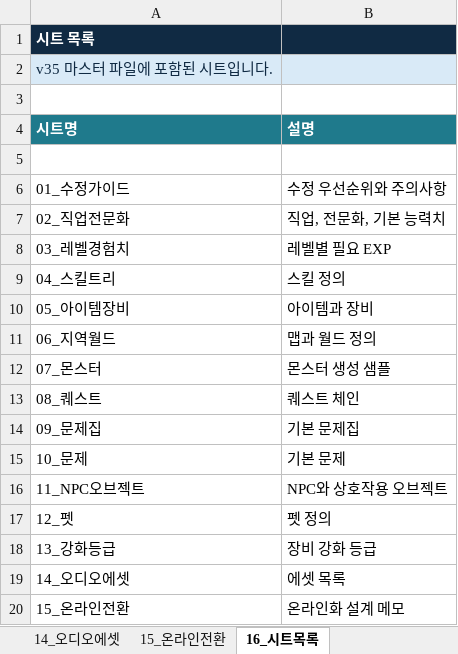
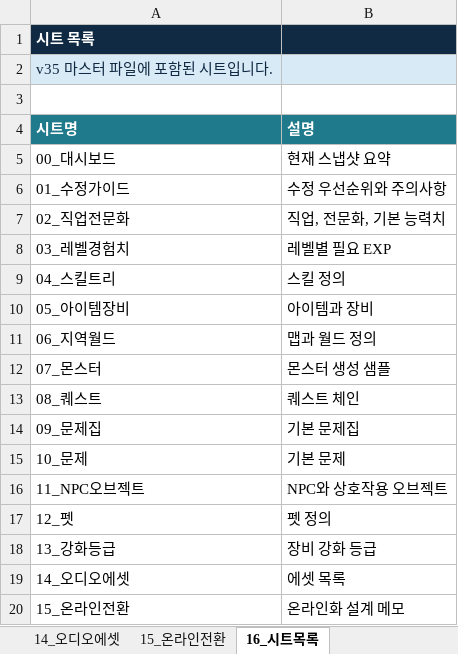
Before and after one commit to jineegood/63world, an Excel workbook: 시트/육삼빌딩의_세계_게임데이터_마스터_v35.xlsx, sheet 16_시트목록, drawn as a sheet; values as stored, in another font and other column widths than the file's, no borders; the diff names each change by its address in the sheet, - before the commit and + after, or states it on an @@ line.

```diff
--- a/시트/육삼빌딩의_세계_게임데이터_마스터_v35.xlsx (sheet 16_시트목록)
+++ b/시트/육삼빌딩의_세계_게임데이터_마스터_v35.xlsx (sheet 16_시트목록)
-row 5: (empty)
+row 5: 00_대시보드 | 현재 스냅샷 요약
```
Also changed, not shown: sheet 05_아이템장비, sheet 04_스킬트리, sheet 08_퀘스트, sheet 07_몬스터, sheet 13_강화등급, other sheet tabs, 13 other files.
